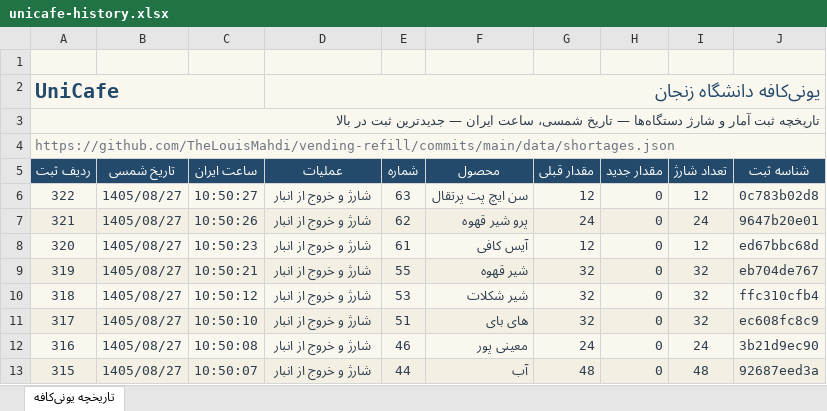
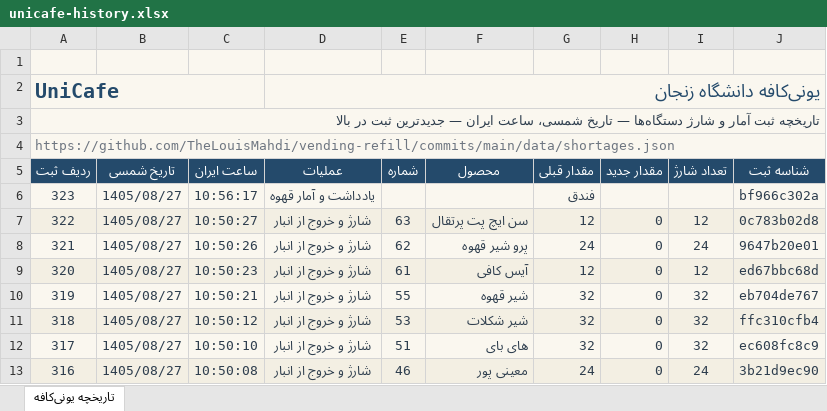
Before and after one commit to TheLouisMahdi/vending-refill, an Excel workbook: data/unicafe-history.xlsx, sheet تاریخچه یونی‌کافه, drawn as a sheet; only a part is shown; the shorter side is filled out with more unchanged rows; values as stored, in another font and other column widths than the file's, no borders; table styles not drawn; the diff names each change by its address in the sheet, - before the commit and + after, or states it on an @@ line.

```diff
--- a/data/unicafe-history.xlsx (sheet تاریخچه یونی‌کافه)
+++ b/data/unicafe-history.xlsx (sheet تاریخچه یونی‌کافه)
+row 6: 323 | 1405/08/27 | 10:56:17 | یادداشت و آمار قهوه |  |  | فندق |  |  | bf966c302a
```
Also changed, not shown: 2 other files.
